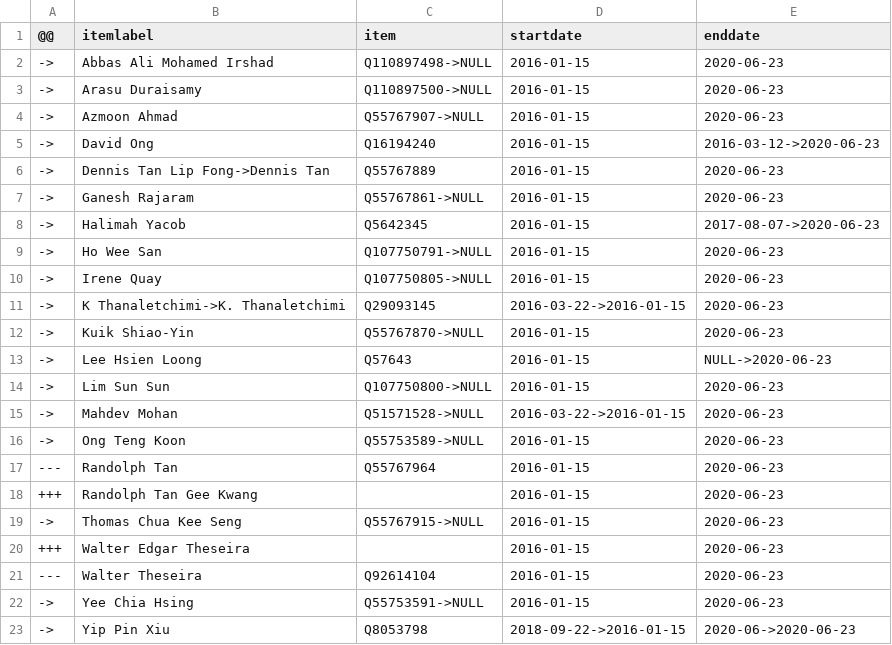
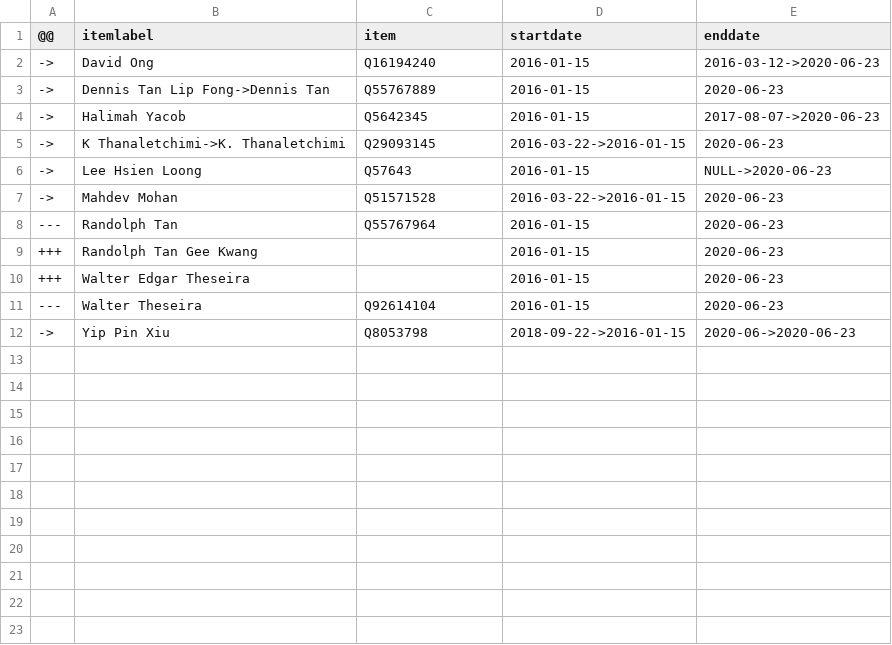
Before and after one commit to every-politician-scrapers/singapore-ministers, a CSV file: sources/parliament-13/diff.csv, drawn as a sheet.

```diff
--- a/sources/parliament-13/diff.csv
+++ b/sources/parliament-13/diff.csv
@@ -1,23 +1,12 @@
 @@,itemlabel,item,startdate,enddate
-->,Abbas Ali Mohamed Irshad,Q110897498->NULL,2016-01-15,2020-06-23
-->,Arasu Duraisamy,Q110897500->NULL,2016-01-15,2020-06-23
-->,Azmoon Ahmad,Q55767907->NULL,2016-01-15,2020-06-23
 ->,David Ong,Q16194240,2016-01-15,2016-03-12->2020-06-23
 ->,Dennis Tan Lip Fong->Dennis Tan,Q55767889,2016-01-15,2020-06-23
-->,Ganesh Rajaram,Q55767861->NULL,2016-01-15,2020-06-23
 ->,Halimah Yacob,Q5642345,2016-01-15,2017-08-07->2020-06-23
-->,Ho Wee San,Q107750791->NULL,2016-01-15,2020-06-23
-->,Irene Quay,Q107750805->NULL,2016-01-15,2020-06-23
 ->,K Thanaletchimi->K. Thanaletchimi,Q29093145,2016-03-22->2016-01-15,2020-06-23
-->,Kuik Shiao-Yin,Q55767870->NULL,2016-01-15,2020-06-23
 ->,Lee Hsien Loong,Q57643,2016-01-15,NULL->2020-06-23
-->,Lim Sun Sun,Q107750800->NULL,2016-01-15,2020-06-23
-->,Mahdev Mohan,Q51571528->NULL,2016-03-22->2016-01-15,2020-06-23
-->,Ong Teng Koon,Q55753589->NULL,2016-01-15,2020-06-23
+->,Mahdev Mohan,Q51571528,2016-03-22->2016-01-15,2020-06-23
 ---,Randolph Tan,Q55767964,2016-01-15,2020-06-23
 +++,Randolph Tan Gee Kwang,,2016-01-15,2020-06-23
-->,Thomas Chua Kee Seng,Q55767915->NULL,2016-01-15,2020-06-23
 +++,Walter Edgar Theseira,,2016-01-15,2020-06-23
 ---,Walter Theseira,Q92614104,2016-01-15,2020-06-23
-->,Yee Chia Hsing,Q55753591->NULL,2016-01-15,2020-06-23
 ->,Yip Pin Xiu,Q8053798,2018-09-22->2016-01-15,2020-06->2020-06-23
```
Also changed, not shown: sources/parliament-11/diff.csv, sources/parliament-12/diff.csv, 2 other files.
